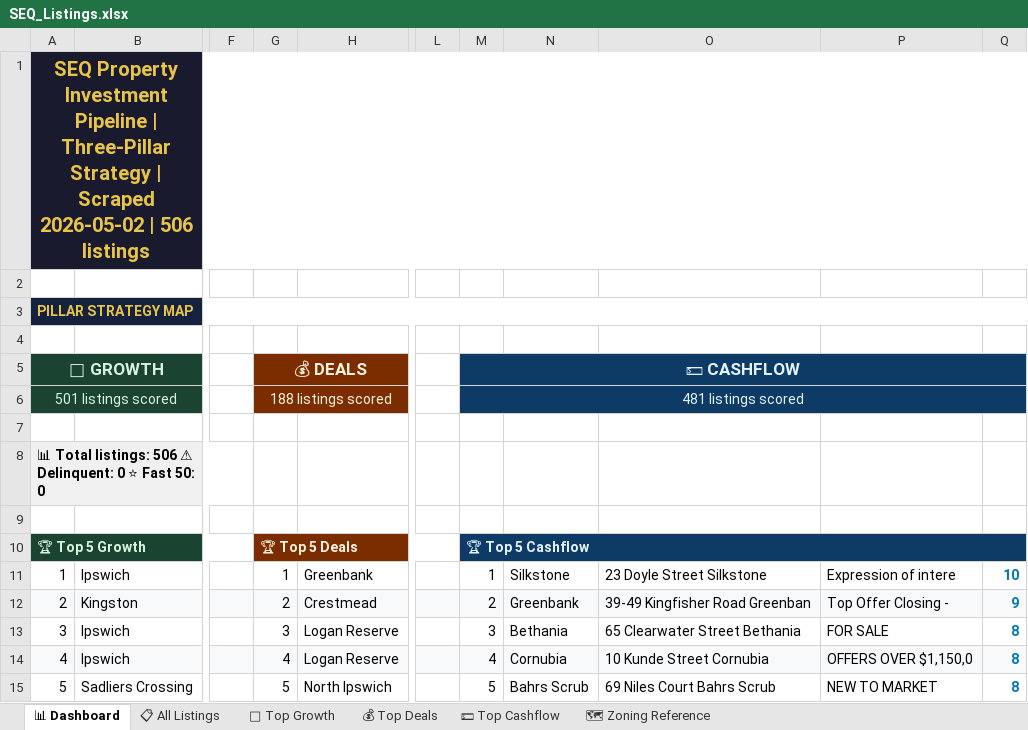
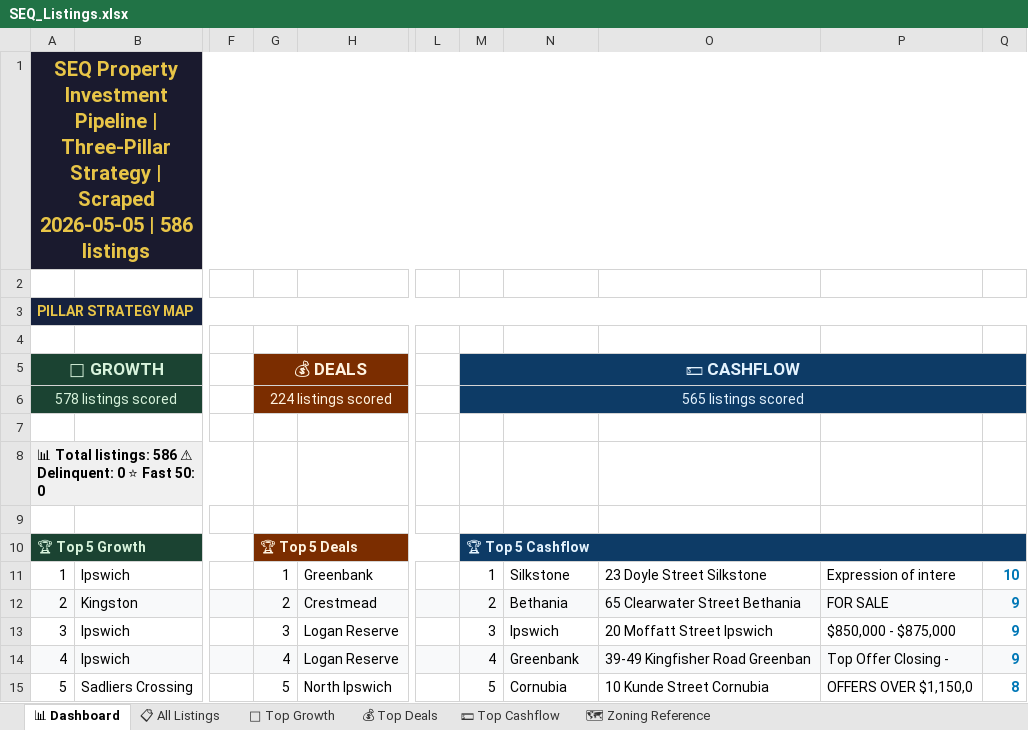
Before and after one commit to Decision-Architect-AU/Property-Listing-Scraper, an Excel workbook: SEQ_Listings.xlsx, sheet 📊 Dashboard, drawn as a sheet; only a part is shown, gaps mark what is left out; values as stored, in another font and other column widths than the file's, no borders; the diff names each change by its address in the sheet, - before the commit and + after, or states it on an @@ line.

```diff
--- a/SEQ_Listings.xlsx (sheet 📊 Dashboard)
+++ b/SEQ_Listings.xlsx (sheet 📊 Dashboard)
-A1: …| Scraped 2026-05-02 | 506 listings
+A1: …| Scraped 2026-05-05 | 586 listings
-A6: 501 listings scored
+A6: 578 listings scored
-G6: 188 listings scored
+G6: 224 listings scored
-M6: 481 listings scored
+M6: 565 listings scored
-A8: …Total listings: 506 ⚠ Delinquent:…
+A8: …Total listings: 586 ⚠ Delinquent:…
-N12: Greenbank
+N12: Bethania
-O12: 39-49 Kingfisher Road Greenban
+O12: 65 Clearwater Street Bethania
-P12: Top Offer Closing -
+P12: FOR SALE
-N13: Bethania
+N13: Ipswich
-O13: 65 Clearwater Street Bethania
+O13: 20 Moffatt Street Ipswich
-P13: FOR SALE
+P13: $850,000 - $875,000
-Q13:Q14: 8
+Q13:Q14: 9
-N14: Cornubia
+N14: Greenbank
-O14: 10 Kunde Street Cornubia
+O14: 39-49 Kingfisher Road Greenban
-P14: OFFERS OVER $1,150,0
+P14: Top Offer Closing -
-N15: Bahrs Scrub
+N15: Cornubia
-O15: 69 Niles Court Bahrs Scrub
+O15: 10 Kunde Street Cornubia
-P15: NEW TO MARKET
+P15: OFFERS OVER $1,150,0
```
Also changed, not shown: sheet 📋 All Listings, sheet 💵 Top Cashflow, sheet 🌱 Top Growth, sheet 💰 Top Deals, 3 other files.
